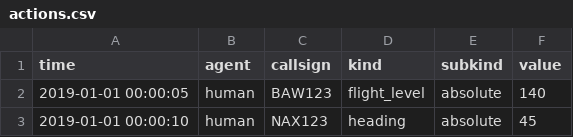
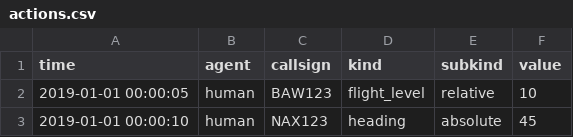
Before and after one commit to digiLab-ai/mockingbird-simulator, a CSV file: resources/scenarios/Basic/Mission1/actions.csv, drawn as a sheet.

Commit message:
Change the environment to include the proper time step after Freddy's improvements

```diff
--- a/resources/scenarios/Basic/Mission1/actions.csv
+++ b/resources/scenarios/Basic/Mission1/actions.csv
@@ -1,3 +1,3 @@
                time, agent, callsign,         kind,  subkind, value
-2019-01-01 00:00:05, human,   BAW123, flight_level, absolute,   140
+2019-01-01 00:00:05, human,   BAW123, flight_level, relative,    10
 2019-01-01 00:00:10, human,   NAX123,      heading, absolute,    45
```
Also changed, not shown: 2 other files.
